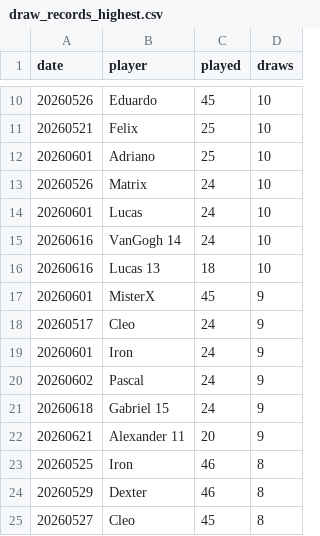
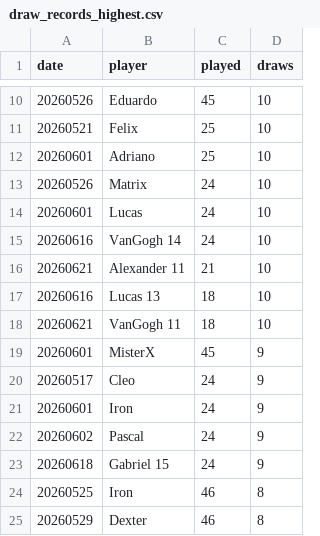
Before and after one commit to dgonzalez13/esports-tracker-full, a CSV file: eadriatic/output/draw_records_highest.csv, drawn as a sheet; only a part is shown, gaps mark what is left out; the shorter side is filled out with more unchanged rows; removed rows and columns are numbered as before the commit, all else as after; the diff names each change by its address in the sheet, - before the commit and + after, or states it on an @@ line.

```diff
--- a/eadriatic/output/draw_records_highest.csv
+++ b/eadriatic/output/draw_records_highest.csv
+row 16: 20260621 | Alexander 11 | 21 | 10
+row 18: 20260621 | VanGogh 11 | 18 | 10
-row 22: 20260621 | Alexander 11 | 20 | 9
```
Also changed, not shown: eadriatic/output/daily_streaks.csv, eadriatic/output/draw_records_lowest.csv, 10 other files.
